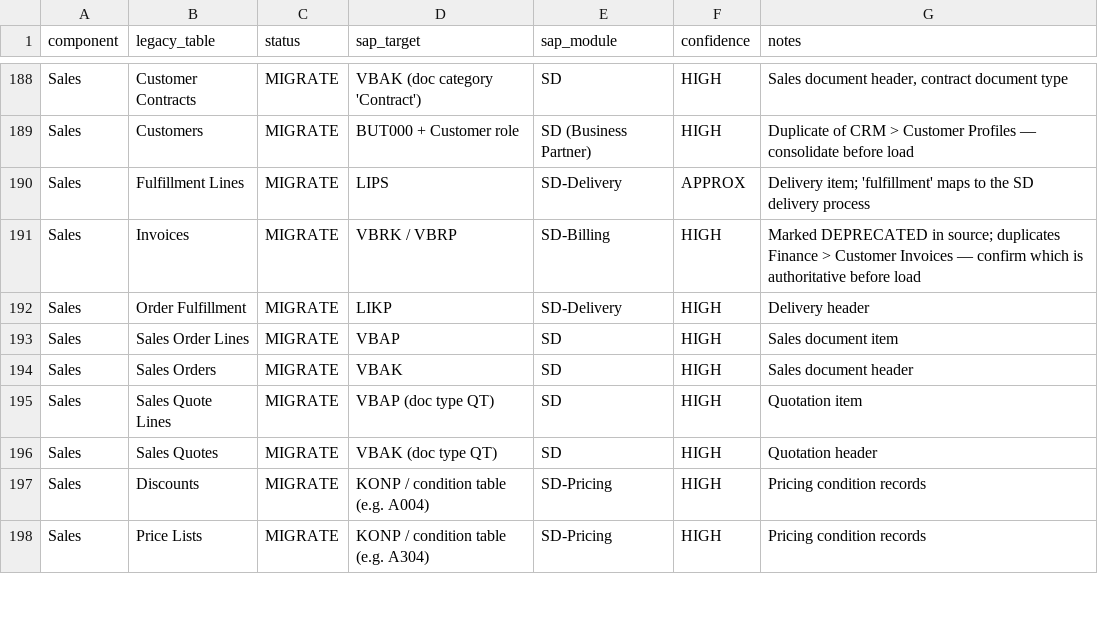
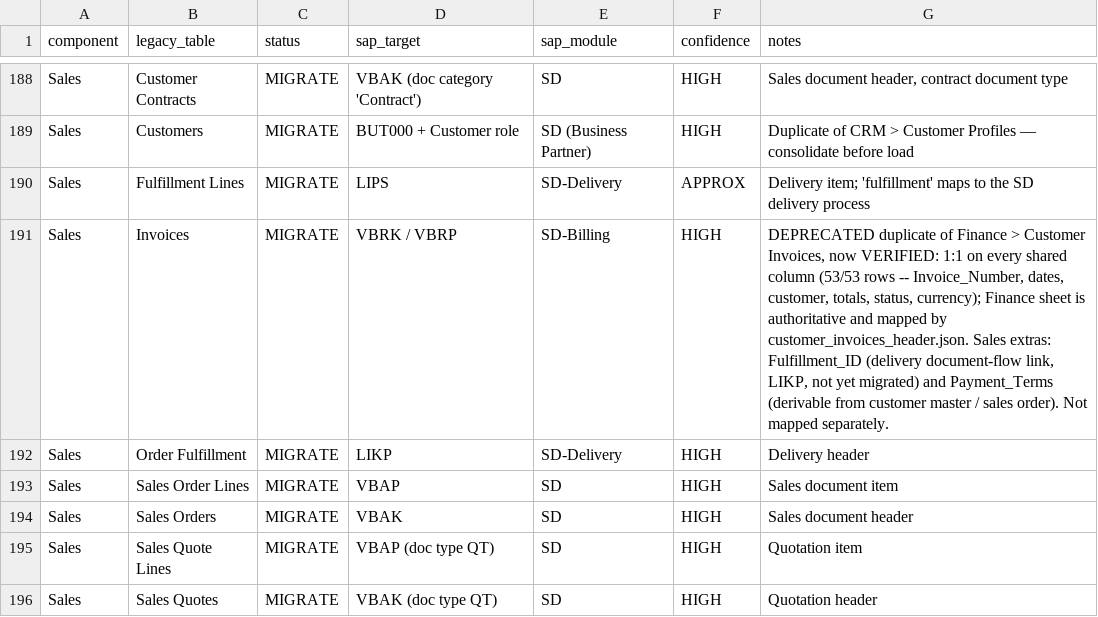
Before and after one commit to medavidson-ux/data-migration, a CSV file: sap_target_schema/legacy_to_sap_mapping.csv, drawn as a sheet; only a part is shown, gaps mark what is left out; the shorter side is filled out with more unchanged rows.

```diff
--- a/sap_target_schema/legacy_to_sap_mapping.csv
+++ b/sap_target_schema/legacy_to_sap_mapping.csv
@@ -190,3 +190,3 @@ Sales,Customers,MIGRATE,BUT000 + Customer role,SD (Business Partner),HIGH,Duplic
 Sales,Fulfillment Lines,MIGRATE,LIPS,SD-Delivery,APPROX,Delivery item; 'fulfillment' maps to the SD delivery process
-Sales,Invoices,MIGRATE,VBRK / VBRP,SD-Billing,HIGH,Marked DEPRECATED in source; duplicates Finance > Customer Invoices — confirm which is authoritative before load
+Sales,Invoices,MIGRATE,VBRK / VBRP,SD-Billing,HIGH,"DEPRECATED duplicate of Finance > Customer Invoices, now VERIFIED: 1:1 on every shared column (53/53 rows -- Invoice_Number, dates, customer, totals, status, currency); Finance sheet is authoritative and mapped by customer_invoices_header.json. Sales extras: Fulfillment_ID (delivery document-flow link, LIKP, not yet migrated) and Payment_Terms (derivable from customer master / sales order). Not mapped separately."
 Sales,Order Fulfillment,MIGRATE,LIKP,SD-Delivery,HIGH,Delivery header
```
Also changed, not shown: sap_target_schema/sap_tables.csv, 4 other files.
